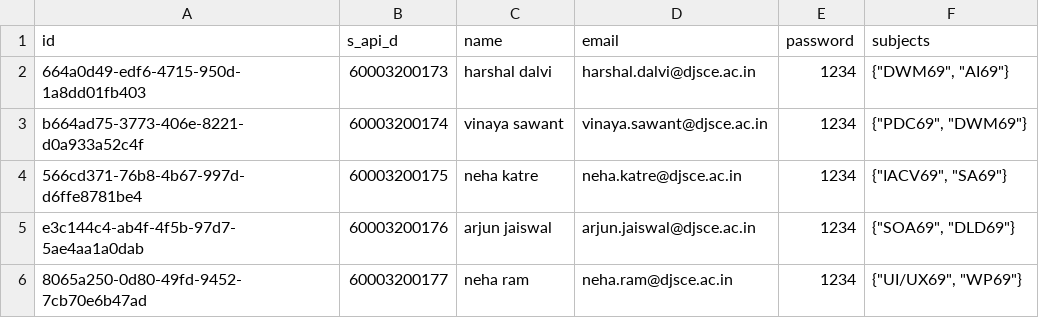
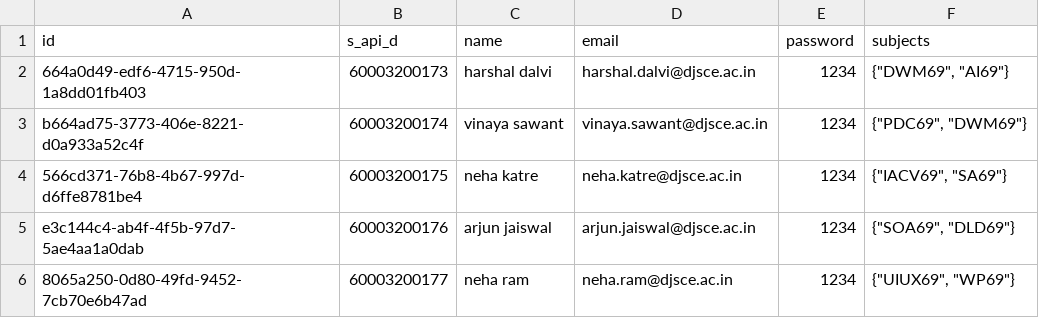
Before and after one commit to ishaan812/attendance-Backend, a CSV file: scripts/faculties.csv, drawn as a sheet.

```diff
--- a/scripts/faculties.csv
+++ b/scripts/faculties.csv
@@ -5,2 +5,2 @@ b664ad75-3773-406e-8221-d0a933a52c4f,60003200174,vinaya sawant,vinaya.sawant@djs
 e3c144c4-ab4f-4f5b-97d7-5ae4aa1a0dab,60003200176,arjun jaiswal,arjun.jaiswal@djsce.ac.in,1234,"{""SOA69"", ""DLD69""}"
-8065a250-0d80-49fd-9452-7cb70e6b47ad,60003200177,neha ram,neha.ram@djsce.ac.in,1234,"{""UI/UX69"", ""WP69""}"
+8065a250-0d80-49fd-9452-7cb70e6b47ad,60003200177,neha ram,neha.ram@djsce.ac.in,1234,"{""UIUX69"", ""WP69""}"
```
Also changed, not shown: scripts/students.csv, scripts/time_table_entries.csv, 4 other files.
